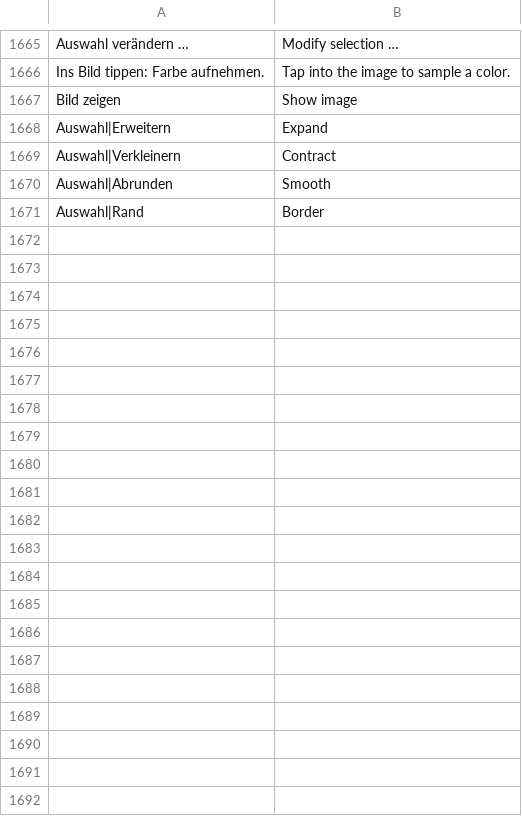
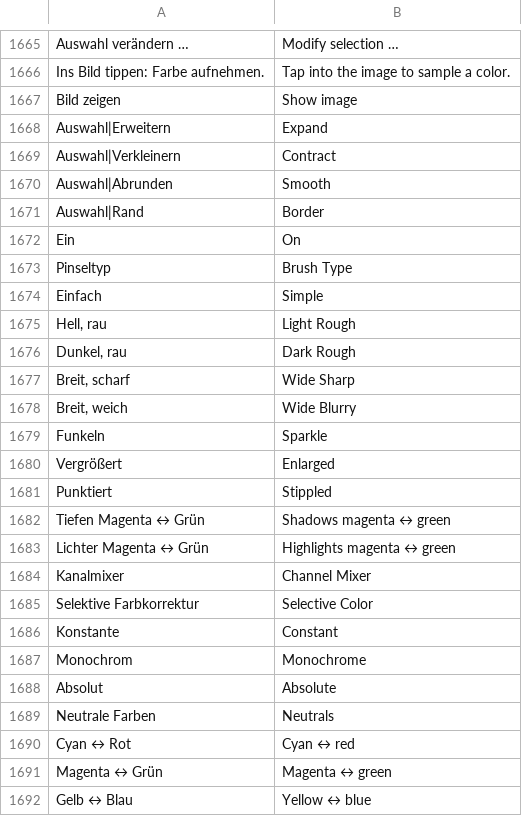
Before and after one commit to andreasbartelmess/photographics, a TSV file: core/src/main/resources/i18n/en.tsv, drawn as a sheet; only a part is shown, gaps mark what is left out.

Commit message:
photographics 0.5.1: Photoshop-Parität, Galerie-Smartfilter, Kanalmixer, Selektive Farbkorrektur
Android und Linux:
- Neue Einstellungen Kanalmixer und Selektive Farbkorrektur (PSD mixr/selc); Regler-Gruppen
  (Ausgabekanal, Farben, Tiefen/Mitteltöne/Lichter) wählbar wie in Photoshop
- Smartfilter aus der Filtergalerie als echte Photoshop-Galeriefilter (GEfc) lesen und schreiben,
  fehlende Photoshop-Parameter ergänzt; Photoshop-Smartfilter für 14 Filter mit Filtermaske (FEid)
- An Photoshop 2026 nachgemessen: Gradationskurven, Tontrennung, Schwellenwert exakt; Helligkeit/
  Kontrast, Farbton/Sättigung, Belichtung, Farbbalance, Fotofilter nahe dran; Dynamik neu
  (PsVibrance: lineares Licht, Messtabellen, Hautton-Schutz; GPU-Shader mit Tabellentextur)
- Filter wie Photoshop: Gaußscher Weichzeichner (Photoshop-Kerne), Unscharf maskieren, Rauschen,
  Bewegungs- und Radialer Weichzeichner, Strudel, Relief, Konturen finden, Selektiver
  Weichzeichner; Galerie: Stempel, Fotokopie, Gerissene Kanten, Prägepapier, Rasterungseffekt,
  Tontrennung & Kantenbetonung
- Füllen und Zauberstab nach Photoshop-Regeln (Transparenz, Glätten)

Linux:
- Beim Zoomen kein Schachbrett-Streifen mehr am Bildrand

```diff
--- a/core/src/main/resources/i18n/en.tsv
+++ b/core/src/main/resources/i18n/en.tsv
@@ -1671 +1671,22 @@ Auswahl|Abrunden	Smooth
 Auswahl|Rand	Border
+Ein	On
+Pinseltyp	Brush Type
+Einfach	Simple
+Hell, rau	Light Rough
+Dunkel, rau	Dark Rough
+Breit, scharf	Wide Sharp
+Breit, weich	Wide Blurry
+Funkeln	Sparkle
+Vergrößert	Enlarged
+Punktiert	Stippled
+Tiefen Magenta ↔ Grün	Shadows magenta ↔ green
+Lichter Magenta ↔ Grün	Highlights magenta ↔ green
+Kanalmixer	Channel Mixer
+Selektive Farbkorrektur	Selective Color
+Konstante	Constant
+Monochrom	Monochrome
+Absolut	Absolute
+Neutrale Farben	Neutrals
+Cyan ↔ Rot	Cyan ↔ red
+Magenta ↔ Grün	Magenta ↔ green
+Gelb ↔ Blau	Yellow ↔ blue
```
Also changed, not shown: 45 other files.
